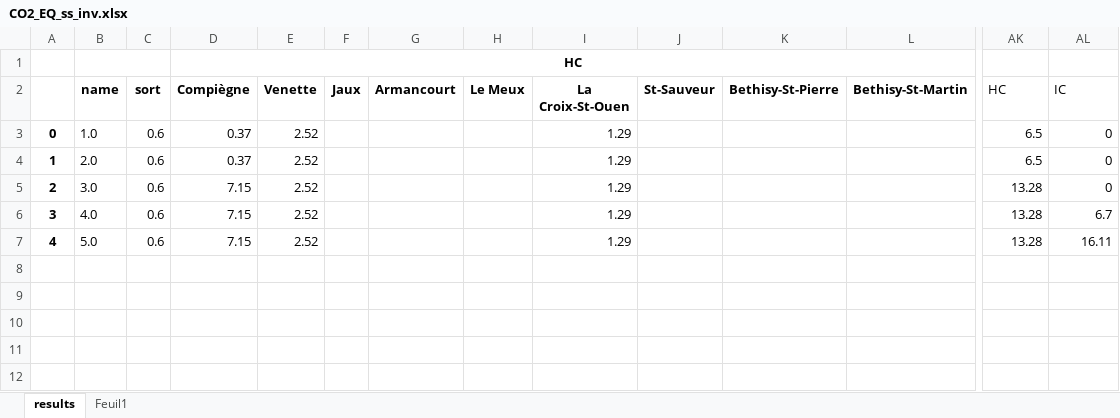
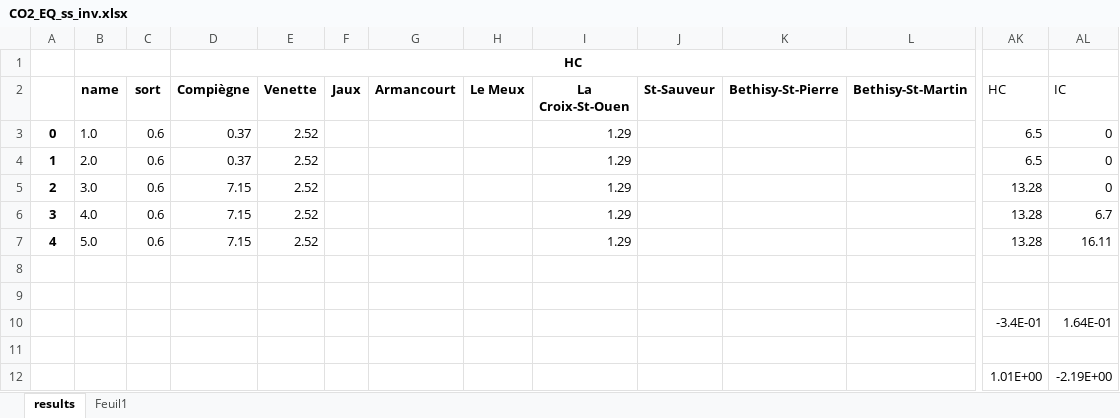
Before and after one commit to nomenazo/biowaste_optim, an Excel workbook: simulations/PARETO/Résultat avec contrainte/CO2_EQ_ss_inv.xlsx, sheet results, drawn as a sheet; only a part is shown, gaps mark what is left out; values as stored, in another font and other column widths than the file's, no borders; charts and pictures not drawn; rows hold the shown columns only; the diff names each change by its address in the sheet, - before the commit and + after, or states it on an @@ line.

```diff
--- a/simulations/PARETO/Résultat avec contrainte/CO2_EQ_ss_inv.xlsx (sheet results)
+++ b/simulations/PARETO/Résultat avec contrainte/CO2_EQ_ss_inv.xlsx (sheet results)
+row 8: (empty)
+row 9: (empty)
+row 10:  |  |  |  |  |  |  |  |  |  |  |  | -3.4E-01 | 1.64E-01
+row 11: (empty)
+row 12:  |  |  |  |  |  |  |  |  |  |  |  | 1.01E+00 | -2.19E+00
```
Also changed, not shown: Figures/LCA_tech_figure.xlsx, simulations/correction_peat_market/AS_taux de tri/AS_neg_inv_all.xlsx, 28 other files.
